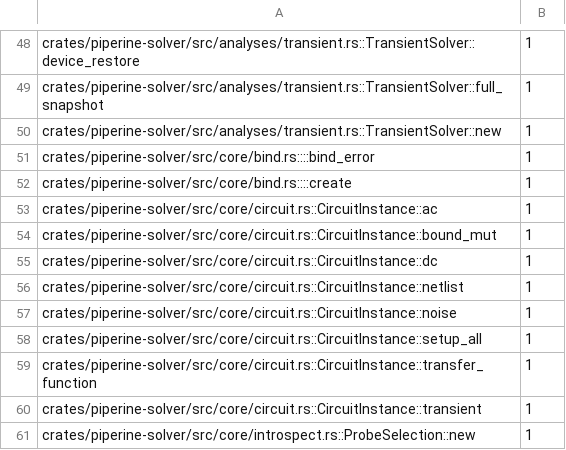
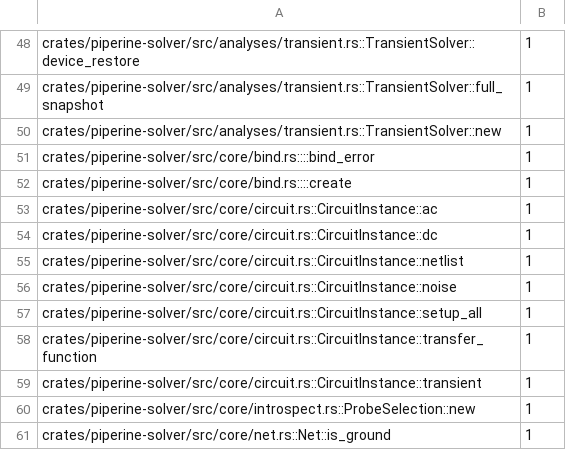
Before and after one commit to vkeslarek/piperine, a TSV file: crates/piperine-repository-guards/allowances/piperine-solver/undocumented_items.tsv, drawn as a sheet; only a part is shown, gaps mark what is left out; the shorter side is filled out with more unchanged rows.

```diff
--- a/crates/piperine-repository-guards/allowances/piperine-solver/undocumented_items.tsv
+++ b/crates/piperine-repository-guards/allowances/piperine-solver/undocumented_items.tsv
@@ -53,3 +53,2 @@ crates/piperine-solver/src/core/bind.rs::::create	1
 crates/piperine-solver/src/core/circuit.rs::CircuitInstance::ac	1
-crates/piperine-solver/src/core/circuit.rs::CircuitInstance::bound_mut	1
 crates/piperine-solver/src/core/circuit.rs::CircuitInstance::dc	1
```
Also changed, not shown: 14 other files.
